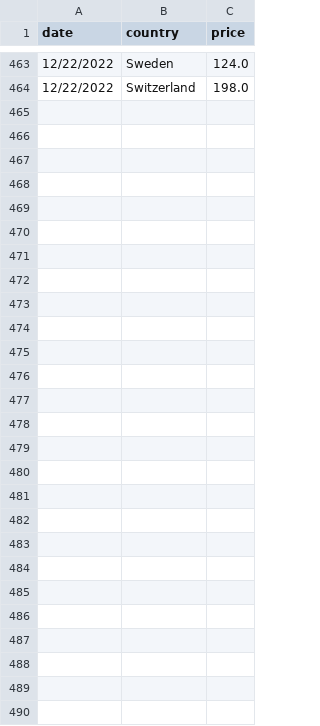
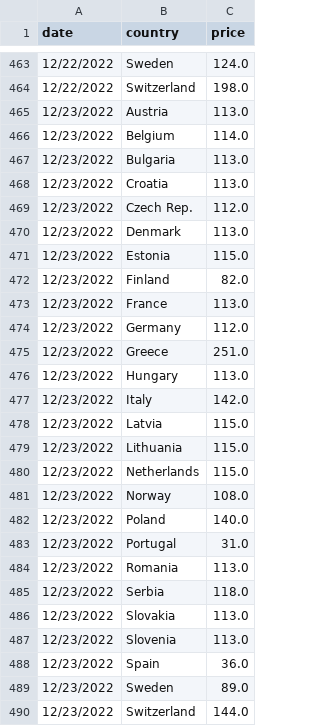
Before and after one commit to laurabejder/auto-update-graph-datawrapper, a CSV file: europeanenergy_development_long.csv, drawn as a sheet; only a part is shown, gaps mark what is left out; the diff names each change by its address in the sheet, - before the commit and + after, or states it on an @@ line.

```diff
--- a/europeanenergy_development_long.csv
+++ b/europeanenergy_development_long.csv
+row 465: 12/23/2022 | Austria | 113.0
+row 466: 12/23/2022 | Belgium | 114.0
+row 467: 12/23/2022 | Bulgaria | 113.0
+row 468: 12/23/2022 | Croatia | 113.0
+row 469: 12/23/2022 | Czech Rep. | 112.0
+row 470: 12/23/2022 | Denmark | 113.0
+row 471: 12/23/2022 | Estonia | 115.0
+row 472: 12/23/2022 | Finland | 82.0
+row 473: 12/23/2022 | France | 113.0
+row 474: 12/23/2022 | Germany | 112.0
+row 475: 12/23/2022 | Greece | 251.0
+row 476: 12/23/2022 | Hungary | 113.0
+row 477: 12/23/2022 | Italy | 142.0
+row 478: 12/23/2022 | Latvia | 115.0
+row 479: 12/23/2022 | Lithuania | 115.0
+row 480: 12/23/2022 | Netherlands | 115.0
+row 481: 12/23/2022 | Norway | 108.0
+row 482: 12/23/2022 | Poland | 140.0
+row 483: 12/23/2022 | Portugal | 31.0
+row 484: 12/23/2022 | Romania | 113.0
+row 485: 12/23/2022 | Serbia | 118.0
+row 486: 12/23/2022 | Slovakia | 113.0
+row 487: 12/23/2022 | Slovenia | 113.0
+row 488: 12/23/2022 | Spain | 36.0
+row 489: 12/23/2022 | Sweden | 89.0
+row 490: 12/23/2022 | Switzerland | 144.0
```
Also changed, not shown: europeanenergy_development_wide.csv.
